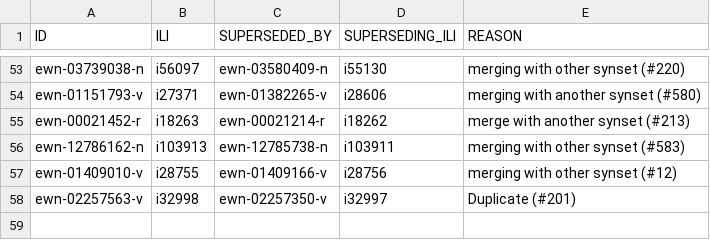
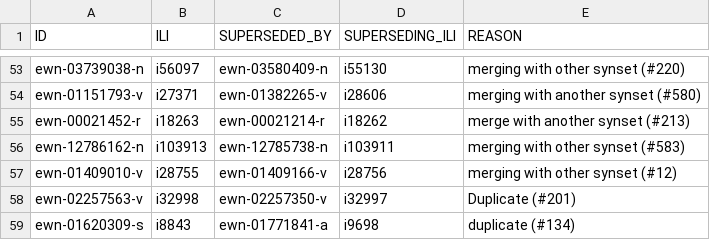
Before and after one commit to globalwordnet/english-wordnet, a CSV file: src/deprecations.csv, drawn as a sheet; only a part is shown, gaps mark what is left out; the diff names each change by its address in the sheet, - before the commit and + after, or states it on an @@ line.

```diff
--- a/src/deprecations.csv
+++ b/src/deprecations.csv
+row 59: ewn-01620309-s | i8843 | ewn-01771841-a | i9698 | duplicate (#134)
```
Also changed, not shown: 3 other files.
